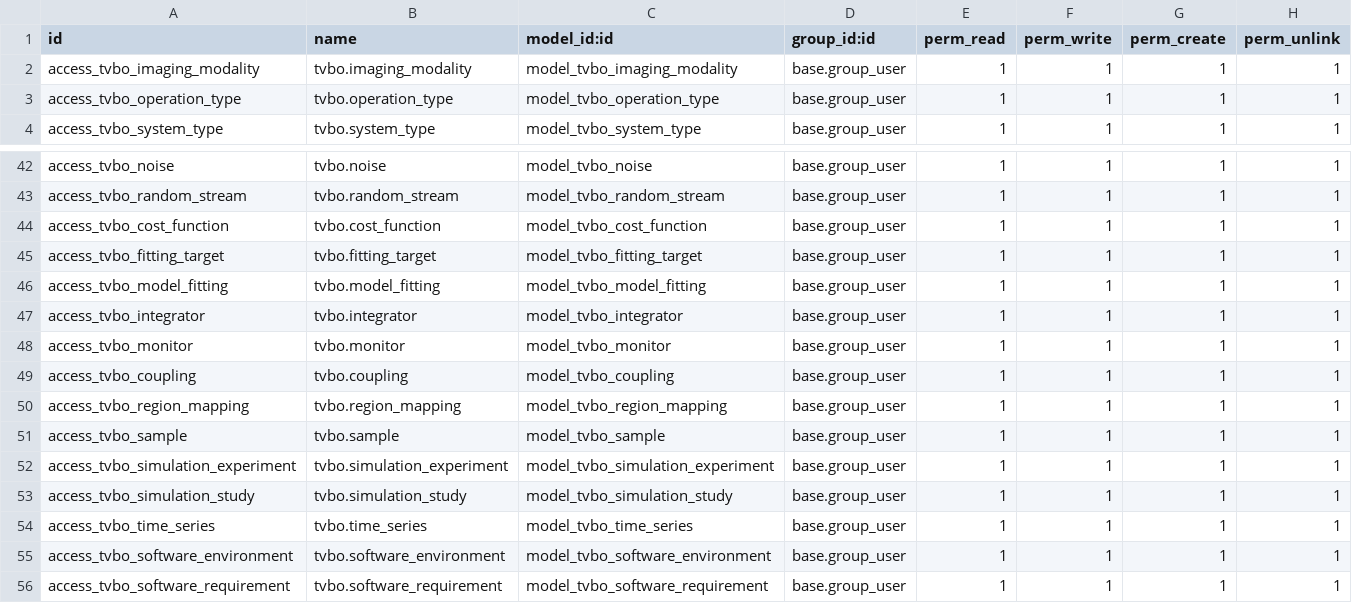
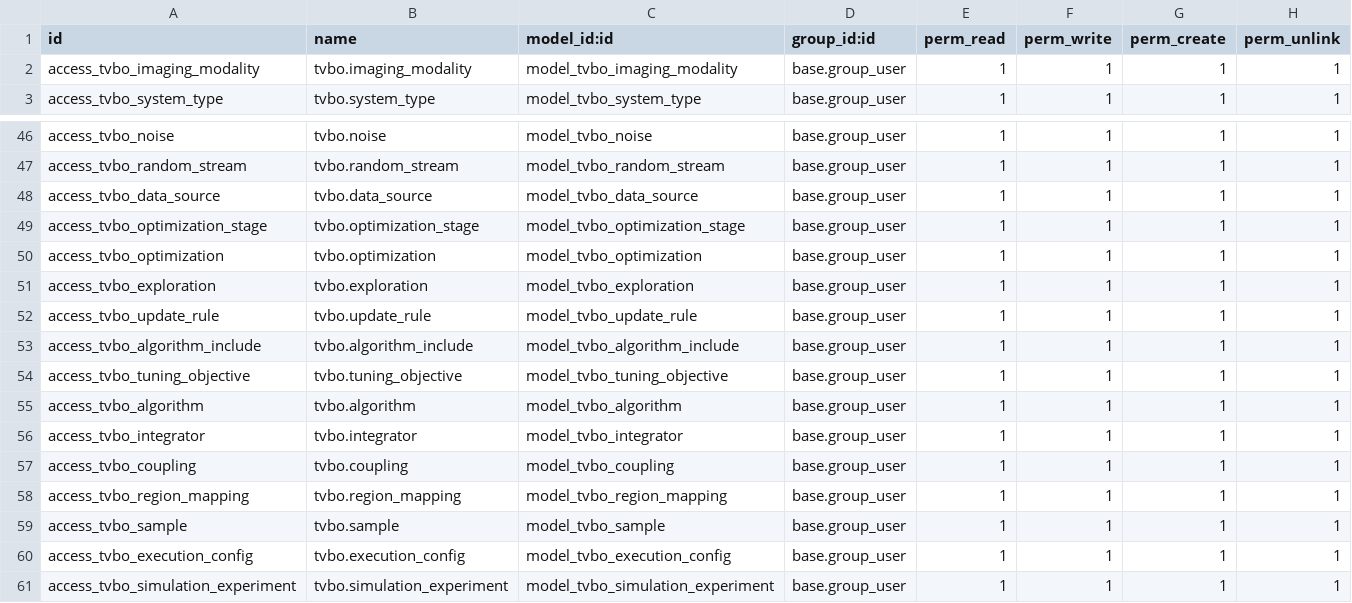
Before and after one commit to leon-k-martin/tvbo-platform, a CSV file: odoo-addons/tvbo/security/ir.model.access.csv, drawn as a sheet; only a part is shown, gaps mark what is left out; the shorter side is filled out with more unchanged rows; the diff covers the shown part only.

```diff
--- a/odoo-addons/tvbo/security/ir.model.access.csv
+++ b/odoo-addons/tvbo/security/ir.model.access.csv
@@ -2,3 +2,2 @@ id,name,model_id:id,group_id:id,perm_read,perm_write,perm_create,perm_unlink
 access_tvbo_imaging_modality,tvbo.imaging_modality,model_tvbo_imaging_modality,base.group_user,1,1,1,1
-access_tvbo_operation_type,tvbo.operation_type,model_tvbo_operation_type,base.group_user,1,1,1,1
 access_tvbo_system_type,tvbo.system_type,model_tvbo_system_type,base.group_user,1,1,1,1
@@ -43,7 +47,11 @@ access_tvbo_noise,tvbo.noise,model_tvbo_noise,base.group_user,1,1,1,1
 access_tvbo_random_stream,tvbo.random_stream,model_tvbo_random_stream,base.group_user,1,1,1,1
-access_tvbo_cost_function,tvbo.cost_function,model_tvbo_cost_function,base.group_user,1,1,1,1
-access_tvbo_fitting_target,tvbo.fitting_target,model_tvbo_fitting_target,base.group_user,1,1,1,1
-access_tvbo_model_fitting,tvbo.model_fitting,model_tvbo_model_fitting,base.group_user,1,1,1,1
+access_tvbo_data_source,tvbo.data_source,model_tvbo_data_source,base.group_user,1,1,1,1
+access_tvbo_optimization_stage,tvbo.optimization_stage,model_tvbo_optimization_stage,base.group_user,1,1,1,1
+access_tvbo_optimization,tvbo.optimization,model_tvbo_optimization,base.group_user,1,1,1,1
+access_tvbo_exploration,tvbo.exploration,model_tvbo_exploration,base.group_user,1,1,1,1
+access_tvbo_update_rule,tvbo.update_rule,model_tvbo_update_rule,base.group_user,1,1,1,1
+access_tvbo_algorithm_include,tvbo.algorithm_include,model_tvbo_algorithm_include,base.group_user,1,1,1,1
+access_tvbo_tuning_objective,tvbo.tuning_objective,model_tvbo_tuning_objective,base.group_user,1,1,1,1
+access_tvbo_algorithm,tvbo.algorithm,model_tvbo_algorithm,base.group_user,1,1,1,1
 access_tvbo_integrator,tvbo.integrator,model_tvbo_integrator,base.group_user,1,1,1,1
-access_tvbo_monitor,tvbo.monitor,model_tvbo_monitor,base.group_user,1,1,1,1
 access_tvbo_coupling,tvbo.coupling,model_tvbo_coupling,base.group_user,1,1,1,1
@@ -51,2 +59,3 @@ access_tvbo_region_mapping,tvbo.region_mapping,model_tvbo_region_mapping,base.gr
 access_tvbo_sample,tvbo.sample,model_tvbo_sample,base.group_user,1,1,1,1
+access_tvbo_execution_config,tvbo.execution_config,model_tvbo_execution_config,base.group_user,1,1,1,1
 access_tvbo_simulation_experiment,tvbo.simulation_experiment,model_tvbo_simulation_experiment,base.group_user,1,1,1,1
```
Also changed, not shown: 9 added rows, 4 removed rows and 6 edited cells elsewhere in this file, 24 other files.
